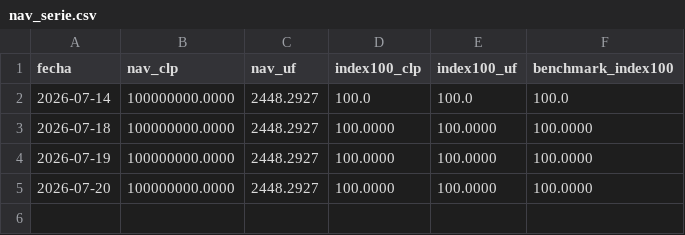
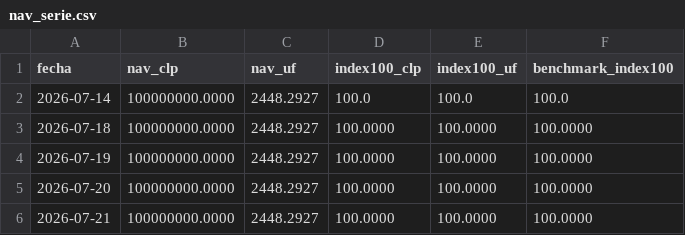
Before and after one commit to MunozDiego/meridiano, a CSV file: data/nav_serie.csv, drawn as a sheet; the diff names each change by its address in the sheet, - before the commit and + after, or states it on an @@ line.

```diff
--- a/data/nav_serie.csv
+++ b/data/nav_serie.csv
+row 6: 2026-07-21 | 100000000.0000 | 2448.2927 | 100.0000 | 100.0000 | 100.0000
```
Also changed, not shown: 2 other files.
